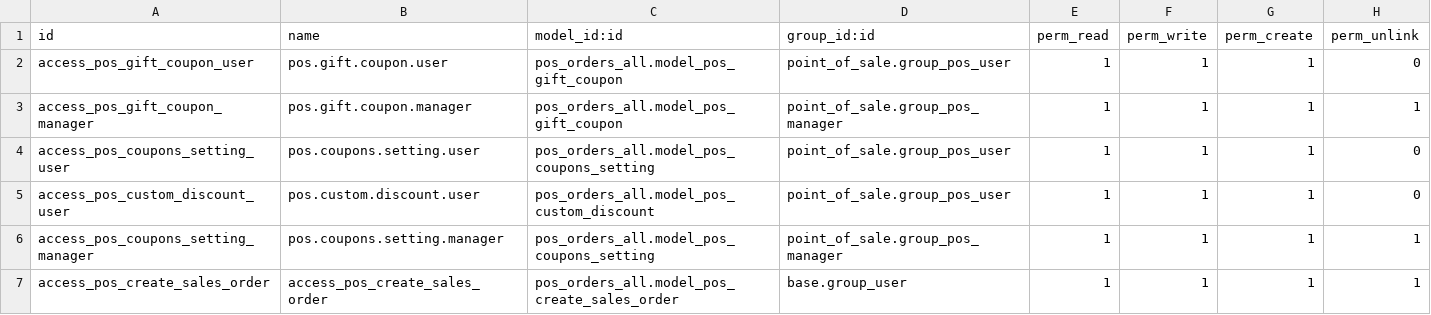
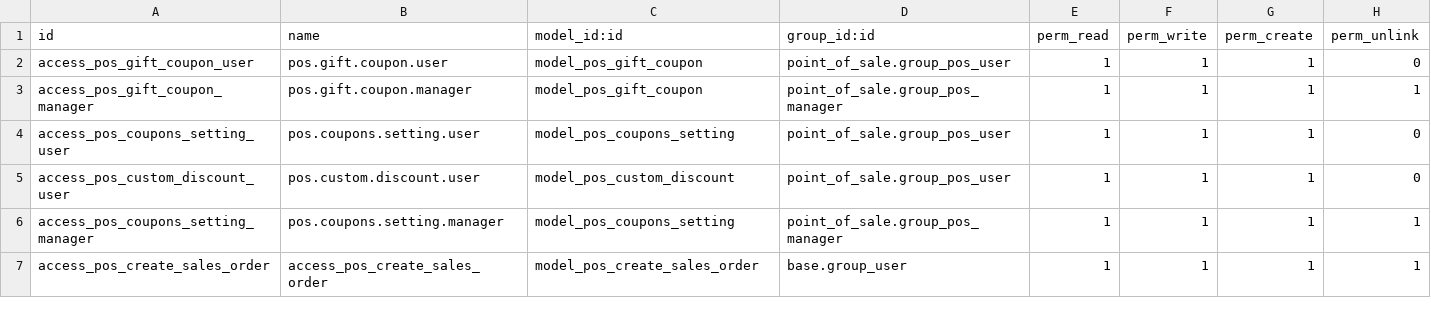
Before and after one commit to zfis/kiosko, a CSV file: pos_orders_all/security/ir.model.access.csv, drawn as a sheet.

Commit message:
Update ir.model.access.csv

```diff
--- a/pos_orders_all/security/ir.model.access.csv
+++ b/pos_orders_all/security/ir.model.access.csv
@@ -1,7 +1,7 @@
 id,name,model_id:id,group_id:id,perm_read,perm_write,perm_create,perm_unlink
-access_pos_gift_coupon_user,pos.gift.coupon.user,pos_orders_all.model_pos_gift_coupon,point_of_sale.group_pos_user,1,1,1,0
-access_pos_gift_coupon_manager,pos.gift.coupon.manager,pos_orders_all.model_pos_gift_coupon,point_of_sale.group_pos_manager,1,1,1,1
-access_pos_coupons_setting_user,pos.coupons.setting.user,pos_orders_all.model_pos_coupons_setting,point_of_sale.group_pos_user,1,1,1,0
-access_pos_custom_discount_user,pos.custom.discount.user,pos_orders_all.model_pos_custom_discount,point_of_sale.group_pos_user,1,1,1,0
-access_pos_coupons_setting_manager,pos.coupons.setting.manager,pos_orders_all.model_pos_coupons_setting,point_of_sale.group_pos_manager,1,1,1,1
-access_pos_create_sales_order,access_pos_create_sales_order,pos_orders_all.model_pos_create_sales_order,base.group_user,1,1,1,1
+access_pos_gift_coupon_user,pos.gift.coupon.user,model_pos_gift_coupon,point_of_sale.group_pos_user,1,1,1,0
+access_pos_gift_coupon_manager,pos.gift.coupon.manager,model_pos_gift_coupon,point_of_sale.group_pos_manager,1,1,1,1
+access_pos_coupons_setting_user,pos.coupons.setting.user,model_pos_coupons_setting,point_of_sale.group_pos_user,1,1,1,0
+access_pos_custom_discount_user,pos.custom.discount.user,model_pos_custom_discount,point_of_sale.group_pos_user,1,1,1,0
+access_pos_coupons_setting_manager,pos.coupons.setting.manager,model_pos_coupons_setting,point_of_sale.group_pos_manager,1,1,1,1
+access_pos_create_sales_order,access_pos_create_sales_order,model_pos_create_sales_order,base.group_user,1,1,1,1
```
